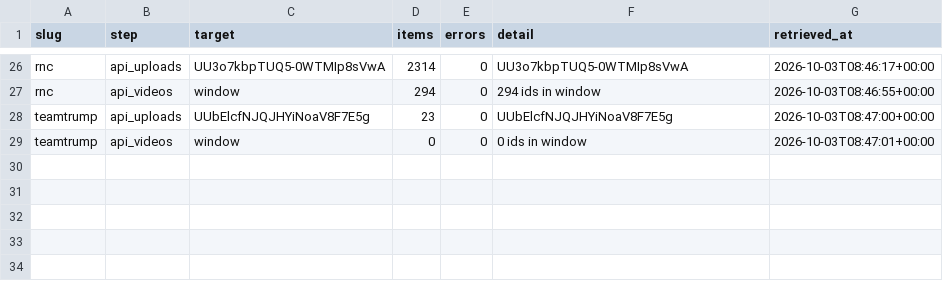
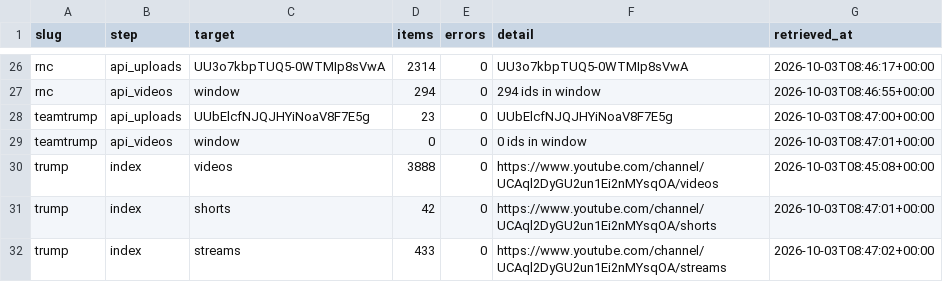
Before and after one commit to shi16chun/Party-visualization, a CSV file: v3/data/audit/youtube_pull_log.csv, drawn as a sheet; only a part is shown, gaps mark what is left out.

```diff
--- a/v3/data/audit/youtube_pull_log.csv
+++ b/v3/data/audit/youtube_pull_log.csv
@@ -29 +29,4 @@ teamtrump,api_uploads,UUbElcfNJQJHYiNoaV8F7E5g,23,0,UUbElcfNJQJHYiNoaV8F7E5g,202
 teamtrump,api_videos,window,0,0,0 ids in window,2026-10-03T08:47:01+00:00
+trump,index,videos,3888,0,https://www.youtube.com/channel/UCAql2DyGU2un1Ei2nMYsqOA/videos,2026-10-03T08:45:08+00:00
+trump,index,shorts,42,0,https://www.youtube.com/channel/UCAql2DyGU2un1Ei2nMYsqOA/shorts,2026-10-03T08:47:01+00:00
+trump,index,streams,433,0,https://www.youtube.com/channel/UCAql2DyGU2un1Ei2nMYsqOA/streams,2026-10-03T08:47:02+00:00
```
Also changed, not shown: 1 other file.
